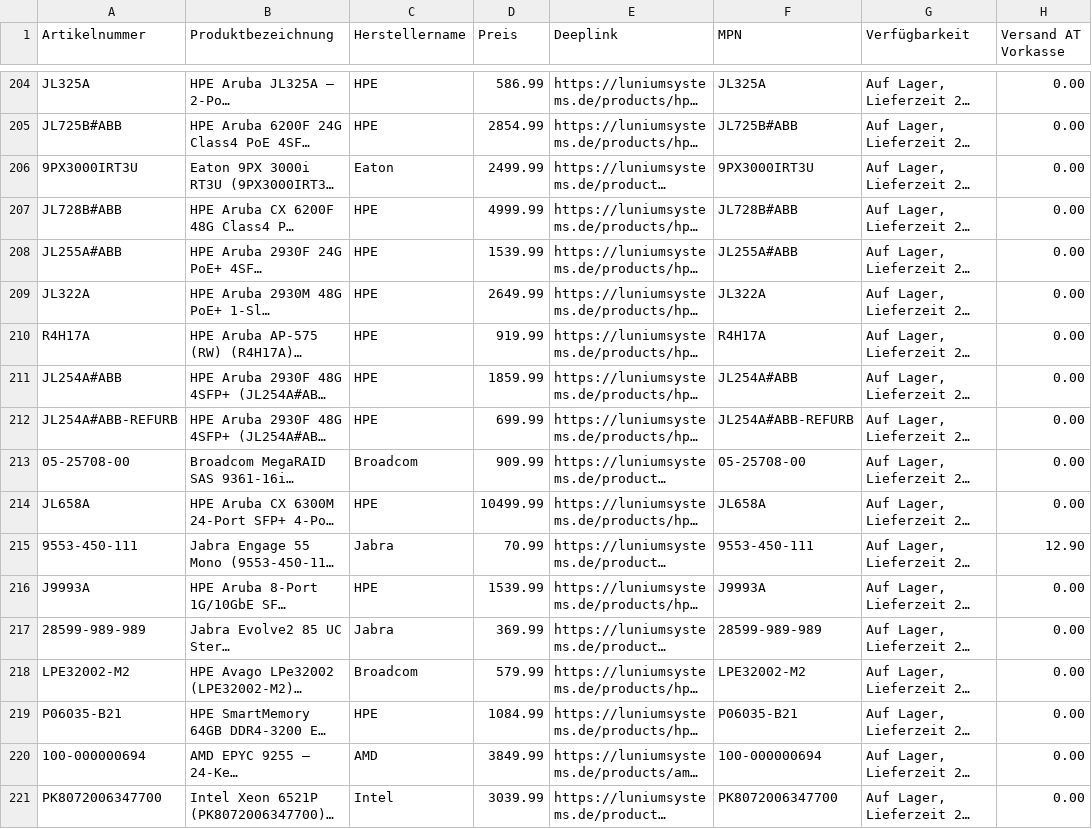
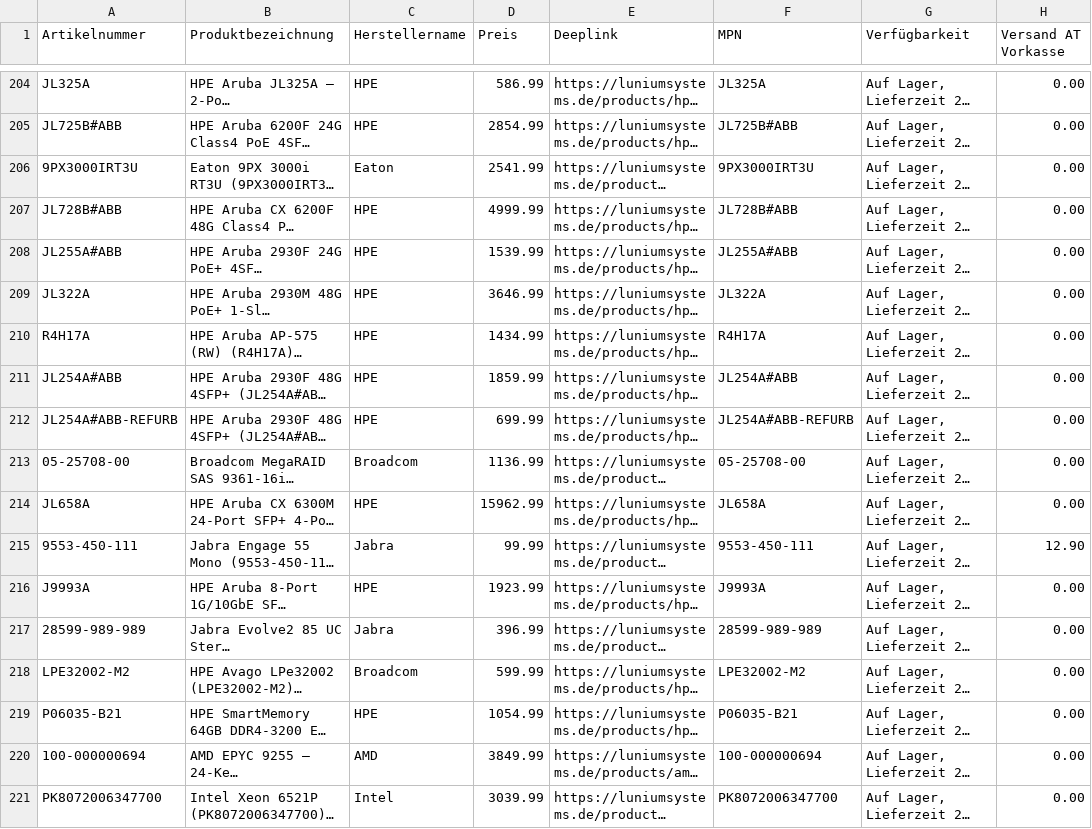
Before and after one commit to Luniumsystems/lunium-feed, a CSV file: geizhals.csv, drawn as a sheet; only a part is shown, gaps mark what is left out; long unchanged cells end in …; the diff covers the shown part only; the diff names each change by its address in the sheet, - before the commit and + after, or states it on an @@ line.

Commit message:
Preisliste aktualisiert

```diff
--- a/geizhals.csv
+++ b/geizhals.csv
-D206 (Preis): 2499.99
+D206 (Preis): 2541.99
-D209 (Preis): 2649.99
+D209 (Preis): 3646.99
-D210 (Preis): 919.99
+D210 (Preis): 1434.99
-D213 (Preis): 909.99
+D213 (Preis): 1136.99
-D214 (Preis): 10499.99
+D214 (Preis): 15962.99
-D215 (Preis): 70.99
+D215 (Preis): 99.99
-D216 (Preis): 1539.99
+D216 (Preis): 1923.99
-D217 (Preis): 369.99
+D217 (Preis): 396.99
-D218 (Preis): 579.99
+D218 (Preis): 599.99
-D219 (Preis): 1084.99
+D219 (Preis): 1054.99
```
Also changed, not shown: 17 edited cells elsewhere in this file.
